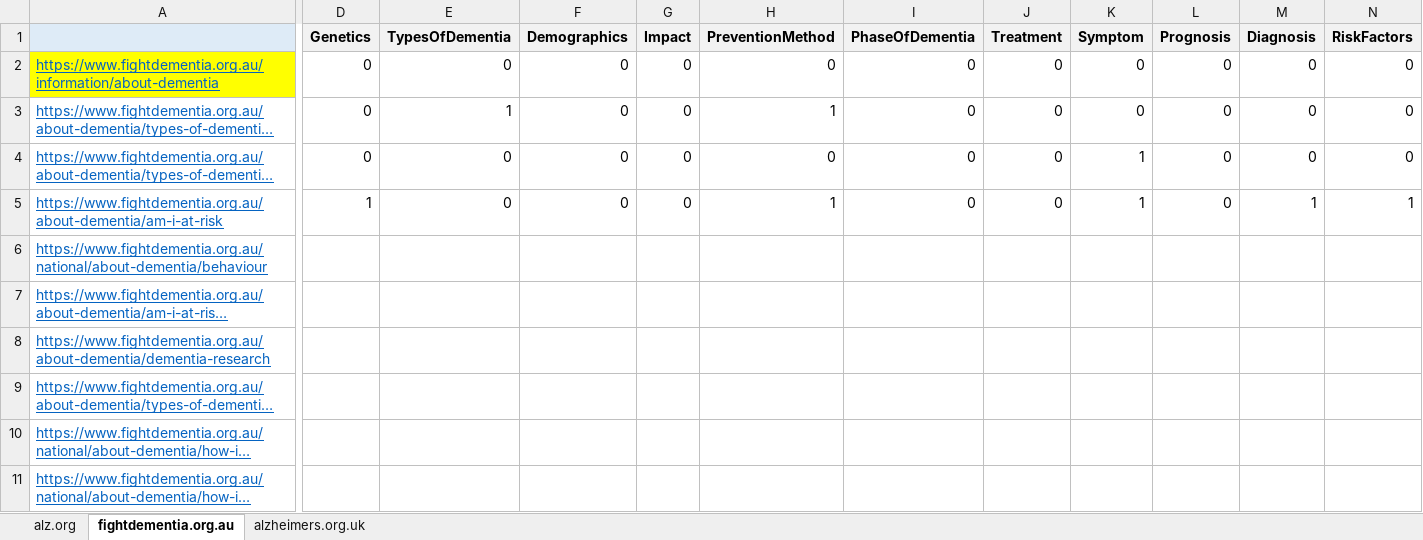
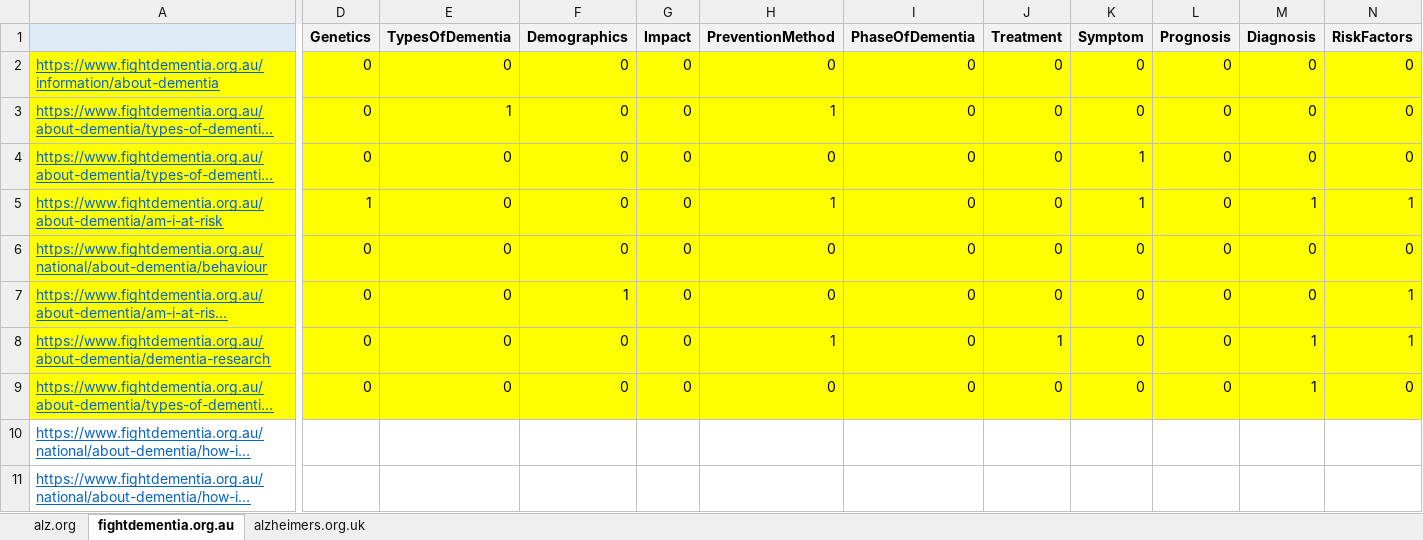
Before and after one commit to nabinked/ODDCIS, an Excel workbook: src/ODDCIS.Web/wwwroot/ontology/WebsiteMapping.xlsx, sheet fightdementia.org.au, drawn as a sheet; only a part is shown, gaps mark what is left out; long unchanged cells end in …; values as stored, in another font and other column widths than the file's, no borders; charts and pictures and conditional formats not drawn; the diff covers the shown part only; the diff names each change by its address in the sheet, - before the commit and + after, or states it on an @@ line.

```diff
--- a/src/ODDCIS.Web/wwwroot/ontology/WebsiteMapping.xlsx (sheet fightdementia.org.au)
+++ b/src/ODDCIS.Web/wwwroot/ontology/WebsiteMapping.xlsx (sheet fightdementia.org.au)
-D2:N2 fill: none
+D2:N2 fill: #FFFF00
-A3:N9 fill: none
+A3:N9 fill: #FFFF00
-D6:D9 (Genetics): (empty)
+D6:D9 (Genetics): 0
-E6:E9 (TypesOfDementia): (empty)
+E6:E9 (TypesOfDementia): 0
-F6 (Demographics): (empty)
+F6 (Demographics): 0
-G6:G9 (Impact): (empty)
+G6:G9 (Impact): 0
-H6:H7 (PreventionMethod): (empty)
+H6:H7 (PreventionMethod): 0
-I6:I9 (PhaseOfDementia): (empty)
+I6:I9 (PhaseOfDementia): 0
-J6:J7 (Treatment): (empty)
+J6:J7 (Treatment): 0
-K6:K9 (Symptom): (empty)
+K6:K9 (Symptom): 0
-L6:L9 (Prognosis): (empty)
+L6:L9 (Prognosis): 0
-M6:M7 (Diagnosis): (empty)
+M6:M7 (Diagnosis): 0
-N6 (RiskFactors): (empty)
+N6 (RiskFactors): 0
-F7 (Demographics): (empty)
+F7 (Demographics): 1
-N7:N8 (RiskFactors): (empty)
+N7:N8 (RiskFactors): 1
-F8:F9 (Demographics): (empty)
+F8:F9 (Demographics): 0
-H8 (PreventionMethod): (empty)
+H8 (PreventionMethod): 1
-J8 (Treatment): (empty)
+J8 (Treatment): 1
-M8:M9 (Diagnosis): (empty)
+M8:M9 (Diagnosis): 1
-H9 (PreventionMethod): (empty)
+H9 (PreventionMethod): 0
-J9 (Treatment): (empty)
+J9 (Treatment): 0
-N9 (RiskFactors): (empty)
+N9 (RiskFactors): 0
```
Also changed, not shown: 120 edited cells and cell formats elsewhere in this sheet, charts or pictures, 2 other files.
